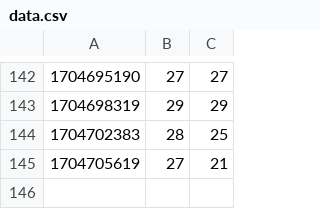
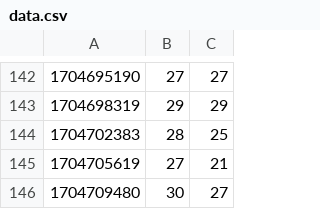
Before and after one commit to krzksz/airquality, a CSV file: docs/data.csv, drawn as a sheet; only a part is shown, gaps mark what is left out.

Commit message:
Update air quality data

```diff
--- a/docs/data.csv
+++ b/docs/data.csv
@@ -145 +145,2 @@
 1704705619;27;21
+1704709480;30;27
```
